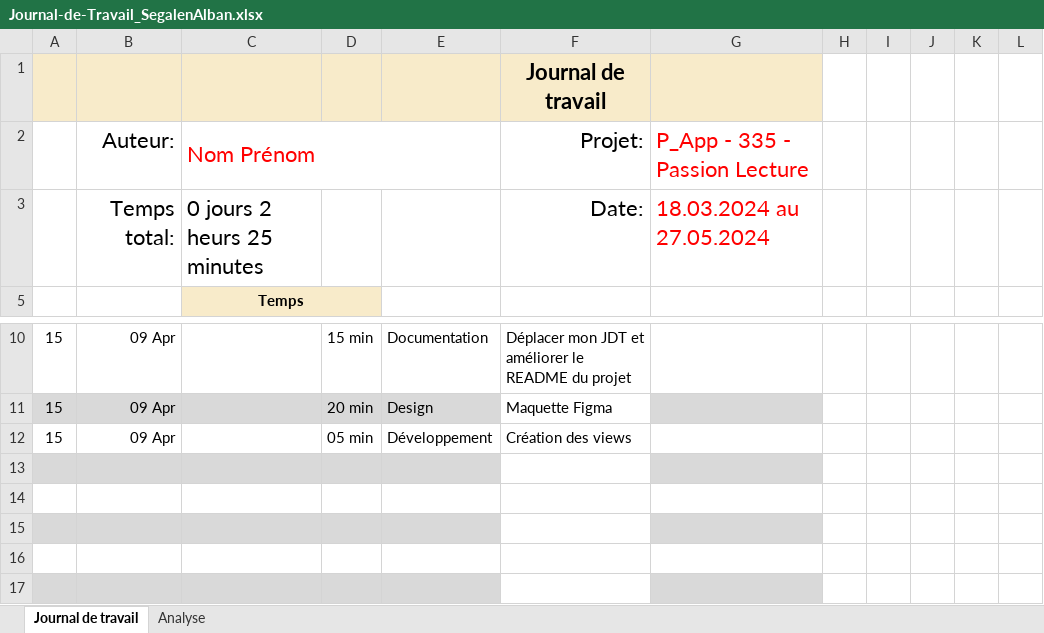
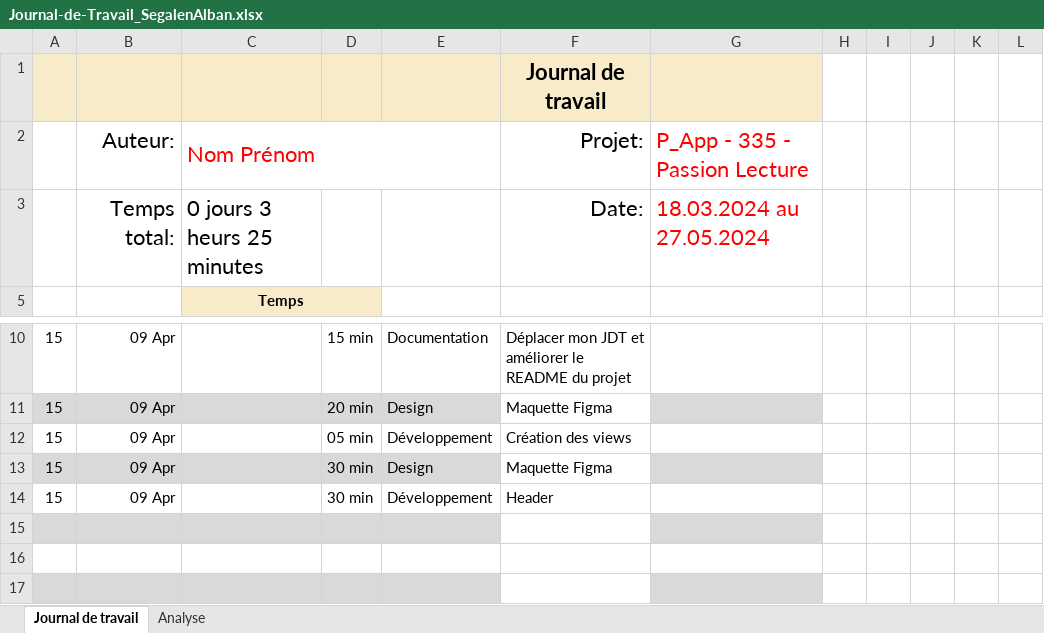
Before and after one commit to ASETML/P_Web295, an Excel workbook: frontend/Journal_de_Travail/Journal-de-Travail_SegalenAlban.xlsx, sheet Journal de travail, drawn as a sheet; only a part is shown, gaps mark what is left out; values as stored, in another font and other column widths than the file's, no borders; conditional formats and table styles not drawn; the diff names each change by its address in the sheet, - before the commit and + after, or states it on an @@ line.

Commit message:
💄 Ajout du header

```diff
--- a/frontend/Journal_de_Travail/Journal-de-Travail_SegalenAlban.xlsx (sheet Journal de travail)
+++ b/frontend/Journal_de_Travail/Journal-de-Travail_SegalenAlban.xlsx (sheet Journal de travail)
-C3: 0 jours 2 heurs 25 minutes
+C3: 0 jours 3 heurs 25 minutes
-row 13: (empty)
+row 13: 15 | 09 Apr |  | 30 min | Design | Maquette Figma
-row 14: (empty)
+row 14: 15 | 09 Apr |  | 30 min | Développement | Header
```
Also changed, not shown: sheet Analyse, hidden cells, charts or pictures, 3 other files.
